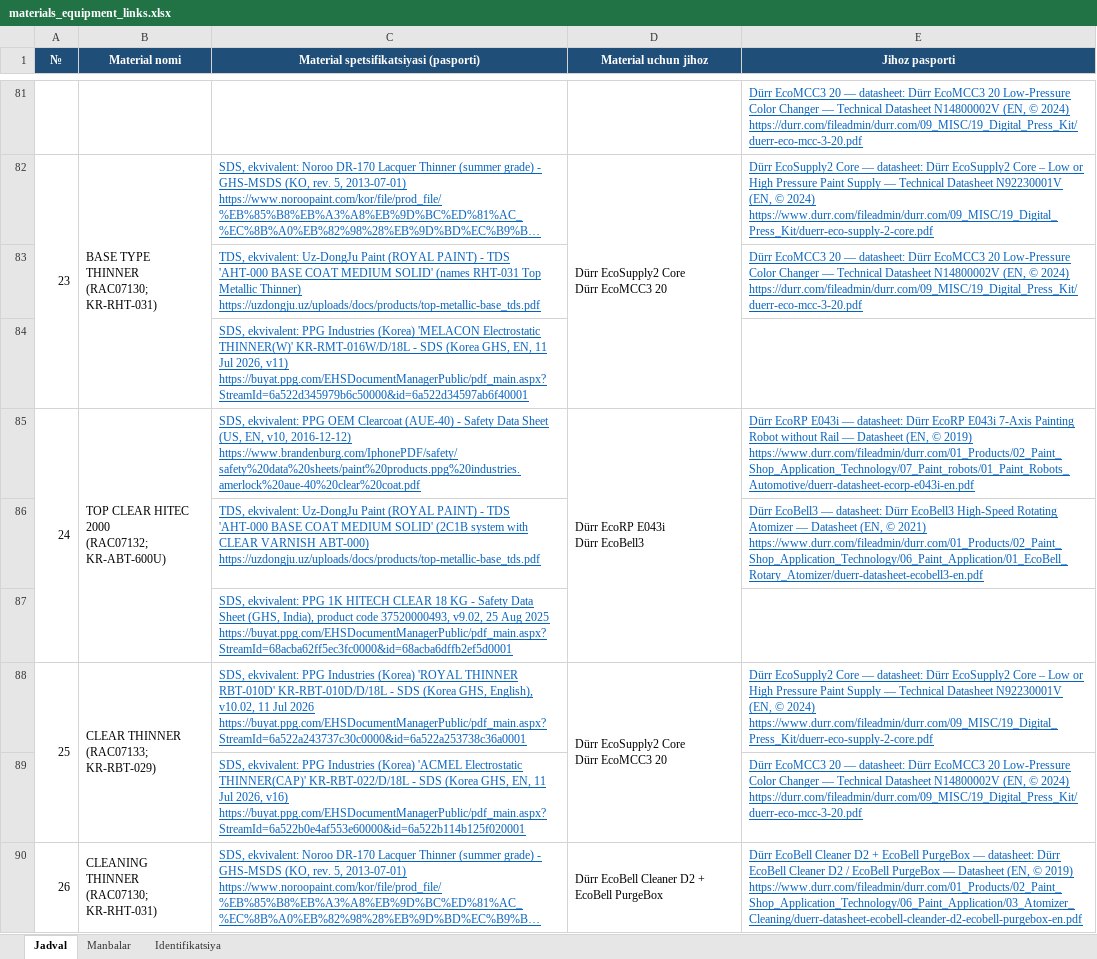
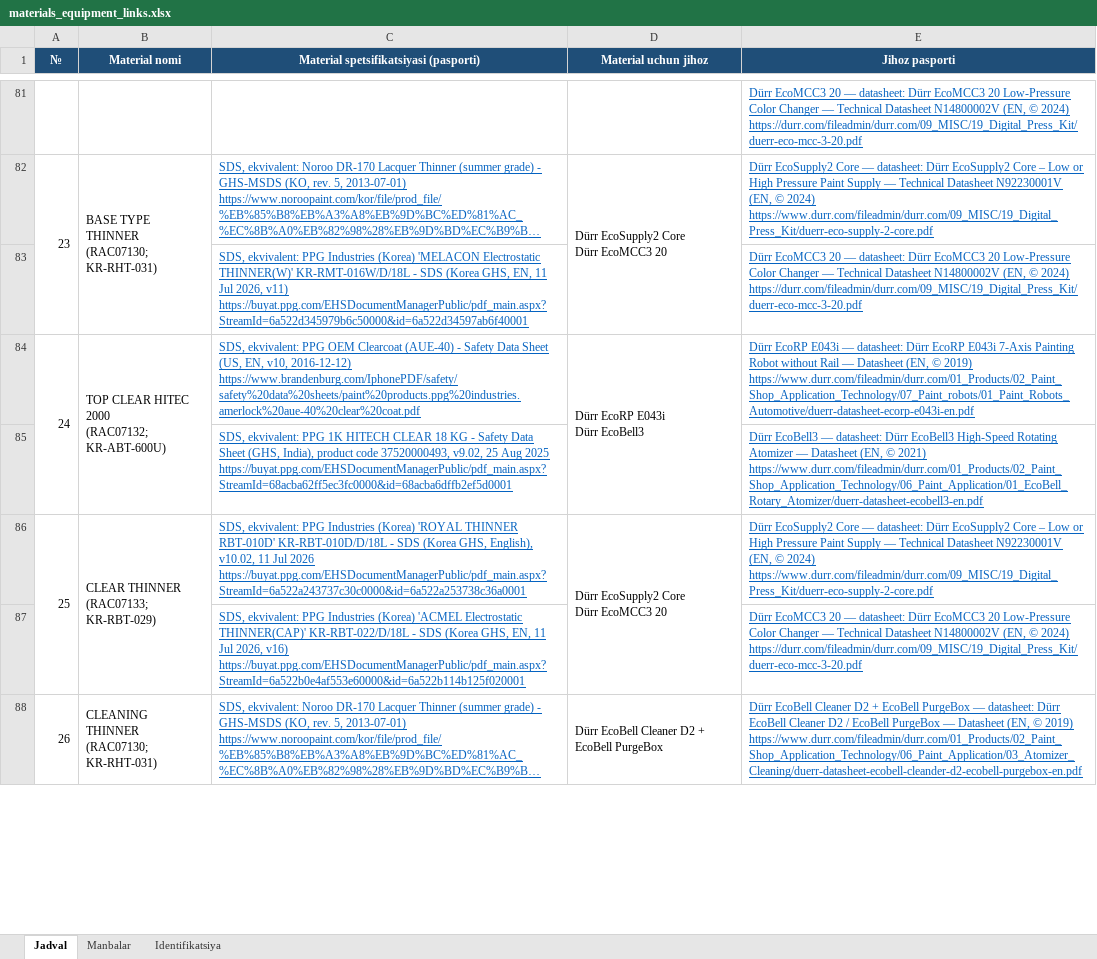
Before and after one commit to khusinboev/tanmux, an Excel workbook: output/materials_equipment_links.xlsx, sheet Jadval, drawn as a sheet; only a part is shown, gaps mark what is left out; long unchanged cells end in …; values as stored, in another font and other column widths than the file's, no borders; removed rows and columns are numbered as before the commit, all else as after; ↵ is a line break in a cell; the diff covers the shown part only; the diff names each change by its address in the sheet, - before the commit and + after, or states it on an @@ line.

```diff
--- a/output/materials_equipment_links.xlsx (sheet Jadval)
+++ b/output/materials_equipment_links.xlsx (sheet Jadval)
-C83: TDS, ekvivalent: Uz-DongJu Paint (ROYAL PAINT) - TDS 'AHT-000 BASE COAT MEDIUM SOLID' (names RHT-031 Top Metallic Thinner) ↵ https://uzdongju.uz/uploads/docs/products/top-metallic-base_tds.pdf
+C83: SDS, ekvivalent: PPG Industries (Korea) 'MELACON Electrostatic THINNER(W)' KR-RMT-016W/D/18L - SDS (Korea GHS, EN, 11 Jul 2026, v11) ↵ https://buyat.ppg.com/EHSDocumentManagerPublic/pdf_main.aspx?StreamId=6a522d345979b6c50000&id=6a522d34597ab6f40001
-row 84:  |  | SDS, ekvivalent: PPG Industries (Korea) 'MELACON Electrostatic THINNER(W)' KR-RMT-016W/D/18L - SDS (Korea GHS, EN, 11 Jul 2026, v11) ↵ https://buyat.ppg.com/EHSDocumentManagerPublic/pdf_main.aspx?StreamId=6a522d345979b6c50000&id=6a522d34597ab6f40001
-C85: TDS, ekvivalent: Uz-DongJu Paint (ROYAL PAINT) - TDS 'AHT-000 BASE COAT MEDIUM SOLID' (2C1B system with CLEAR VARNISH ABT-000) ↵ https://uzdongju.uz/uploads/docs/products/top-metallic-base_tds.pdf
+C85: SDS, ekvivalent: PPG 1K HITECH CLEAR 18 KG - Safety Data Sheet (GHS, India), product code 37520000493, v9.02, 25 Aug 2025 ↵ https://buyat.ppg.com/EHSDocumentManagerPublic/pdf_main.aspx?StreamId=68acba62ff5ec3fc0000&id=68acba6dffb2ef5d0001
-row 87:  |  | SDS, ekvivalent: PPG 1K HITECH CLEAR 18 KG - Safety Data Sheet (GHS, India), product code 37520000493, v9.02, 25 Aug 2025 ↵ https://buyat.ppg.com/EHSDocumentManagerPublic/pdf_main.aspx?StreamId=68acba62ff5ec3fc0000&id=68acba6dffb2ef5d0001
```
Also changed, not shown: 1 added row, 5 removed rows, 16 edited cells and cell formats elsewhere in this sheet, sheet Manbalar, sheet Identifikatsiya, output/material_equipment_names.xlsx, output/materials_equipment.xlsx, 12 other files.
